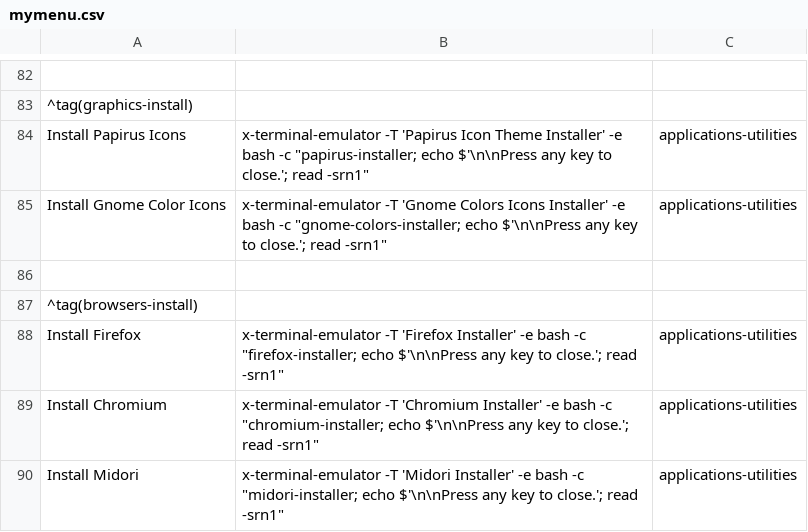
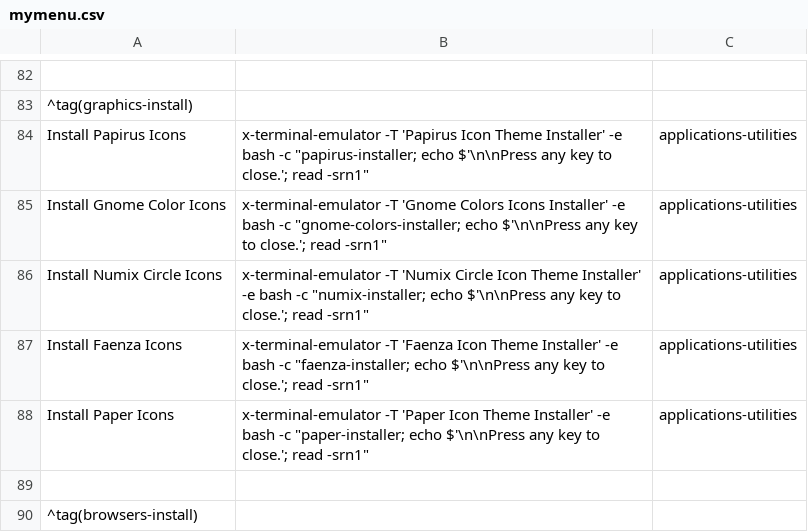
Before and after one commit to sleekmason/Lilidog, a CSV file: config/includes.chroot_after_packages/etc/skel/.config/jgmenu/jgmenu.bak/mymenu.csv, drawn as a sheet; only a part is shown, gaps mark what is left out; the shorter side is filled out with more unchanged rows; the diff names each change by its address in the sheet, - before the commit and + after, or states it on an @@ line.

Commit message:
added installers for Faenza Icon theme, numix circle, and paper.

```diff
--- a/config/includes.chroot_after_packages/etc/skel/.config/jgmenu/jgmenu.bak/mymenu.csv
+++ b/config/includes.chroot_after_packages/etc/skel/.config/jgmenu/jgmenu.bak/mymenu.csv
+row 86: Install Numix Circle Icons | x-terminal-emulator -T 'Numix Circle Icon Theme Installer' -e bash -c "numix-installer; echo $'\n\nPress any key to close.'; read -srn1" | applications-utilities
+row 87: Install Faenza Icons | x-terminal-emulator -T 'Faenza Icon Theme Installer' -e bash -c "faenza-installer; echo $'\n\nPress any key to close.'; read -srn1" | applications-utilities
+row 88: Install Paper Icons | x-terminal-emulator -T 'Paper Icon Theme Installer' -e bash -c "paper-installer; echo $'\n\nPress any key to close.'; read -srn1" | applications-utilities
```
Also changed, not shown: config/includes.chroot_after_packages/etc/skel/.config/jgmenu/mymenu.csv, 3 other files.
